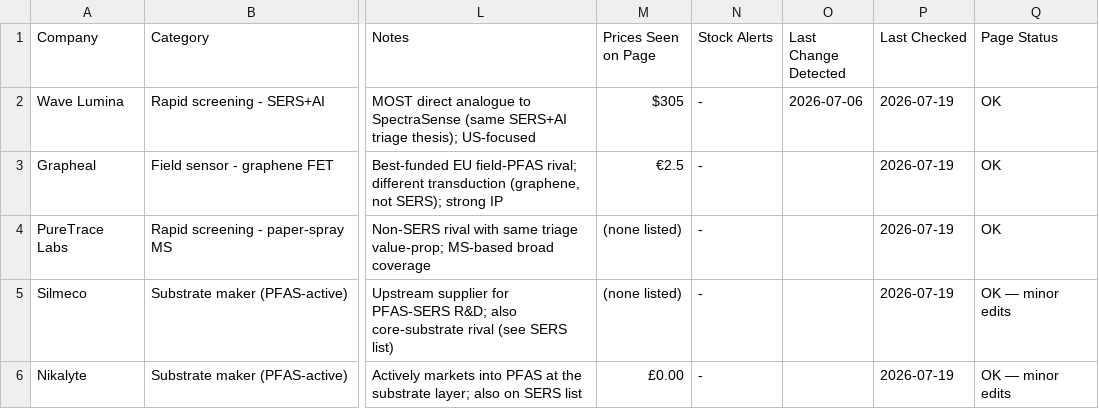
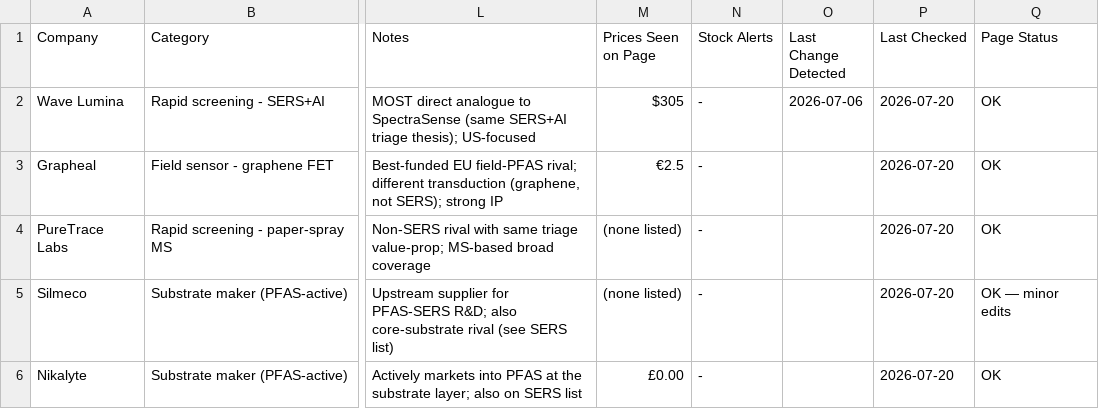
Before and after one commit to ethanlin12369/Auto-Competitor-List, a CSV file: pfas_competitor_list.csv, drawn as a sheet; only a part is shown, gaps mark what is left out; the diff names each change by its address in the sheet, - before the commit and + after, or states it on an @@ line.

```diff
--- a/pfas_competitor_list.csv
+++ b/pfas_competitor_list.csv
-P2:P6 (Last Checked): 2026-07-19
+P2:P6 (Last Checked): 2026-07-20
-Q6 (Page Status): OK — minor edits
+Q6 (Page Status): OK
```
Also changed, not shown: competitor_list.csv, technical_comparison.csv, 24 other files.
